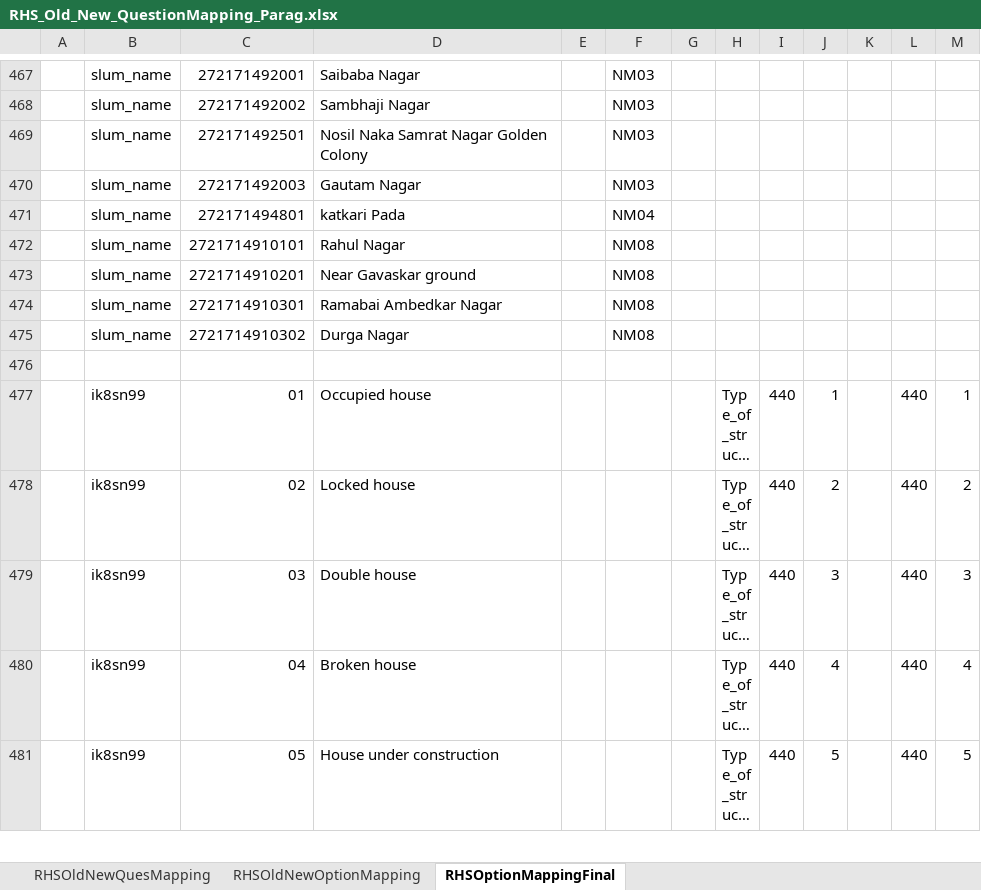
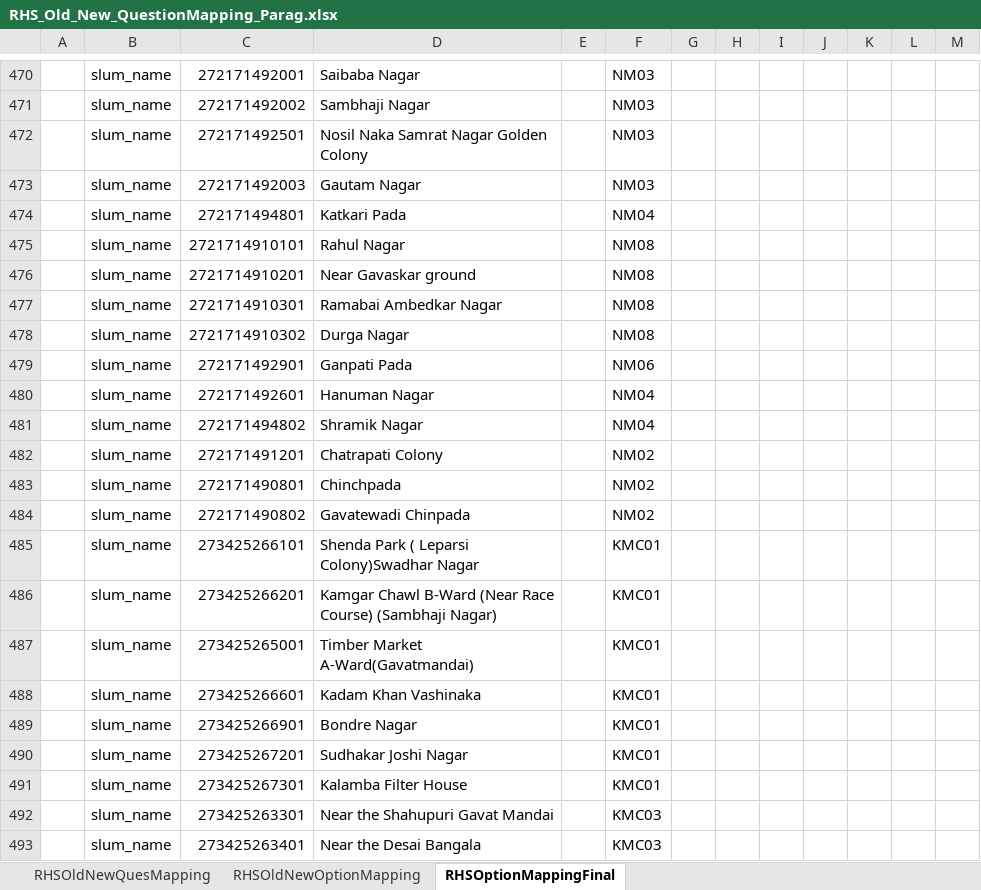
Before and after one commit to ShelterAssociates/Shelter, an Excel workbook: scripts/old_data_migration_to_xml/FilesToRead/MappedExcel_PCMC/RHS_Old_New_QuestionMapping_Parag.xlsx, sheet RHSOptionMappingFinal, drawn as a sheet; only a part is shown, gaps mark what is left out; the shorter side is filled out with more unchanged rows; long unchanged cells end in …; values as stored, in another font and other column widths than the file's, no cell formats; addresses are those after the commit; the diff covers the shown part only; the diff names each change by its address in the sheet, - before the commit and + after, or states it on an @@ line.

```diff
--- a/scripts/old_data_migration_to_xml/FilesToRead/MappedExcel_PCMC/RHS_Old_New_QuestionMapping_Parag.xlsx (sheet RHSOptionMappingFinal)
+++ b/scripts/old_data_migration_to_xml/FilesToRead/MappedExcel_PCMC/RHS_Old_New_QuestionMapping_Parag.xlsx (sheet RHSOptionMappingFinal)
-D474: katkari Pada
+D474: Katkari Pada
+row 479:  | slum_name | 272171492901 | Ganpati Pada |  | NM06
+row 480:  | slum_name | 272171492601 | Hanuman Nagar |  | NM04
+row 481:  | slum_name | 272171494802 | Shramik Nagar |  | NM04
+row 482:  | slum_name | 272171491201 | Chatrapati Colony |  | NM02
+row 483:  | slum_name | 272171490801 | Chinchpada |  | NM02
+row 484:  | slum_name | 272171490802 | Gavatewadi Chinpada |  | NM02
+row 485:  | slum_name | 273425266101 | Shenda Park ( Leparsi Colony)Swadhar Nagar |  | KMC01
+row 486:  | slum_name | 273425266201 | Kamgar Chawl B-Ward (Near Race Course) (Sambhaji Nagar) |  | KMC01
+row 487:  | slum_name | 273425265001 | Timber Market A-Ward(Gavatmandai) |  | KMC01
+row 488:  | slum_name | 273425266601 | Kadam Khan Vashinaka |  | KMC01
+row 489:  | slum_name | 273425266901 | Bondre Nagar |  | KMC01
+row 490:  | slum_name | 273425267201 | Sudhakar Joshi Nagar |  | KMC01
+row 491:  | slum_name | 273425267301 | Kalamba Filter House |  | KMC01
+row 492:  | slum_name | 273425263301 | Near the Shahupuri Gavat Mandai |  | KMC03
+row 493:  | slum_name | 273425263401 | Near the Desai Bangala |  | KMC03
```
Also changed, not shown: 36 added rows elsewhere in this sheet, cell formats, scripts/old_data_migration_to_xml/FilesToRead/MappedExcel_PCMC/FF_Old_New_QuestionMapping_Parag.xlsx, scripts/old_data_migration_to_xml/FilesToRead/MappedExcel_PCMC/RA_Old_New_QuestionMapping_Parag.xlsx, 11 other files.
